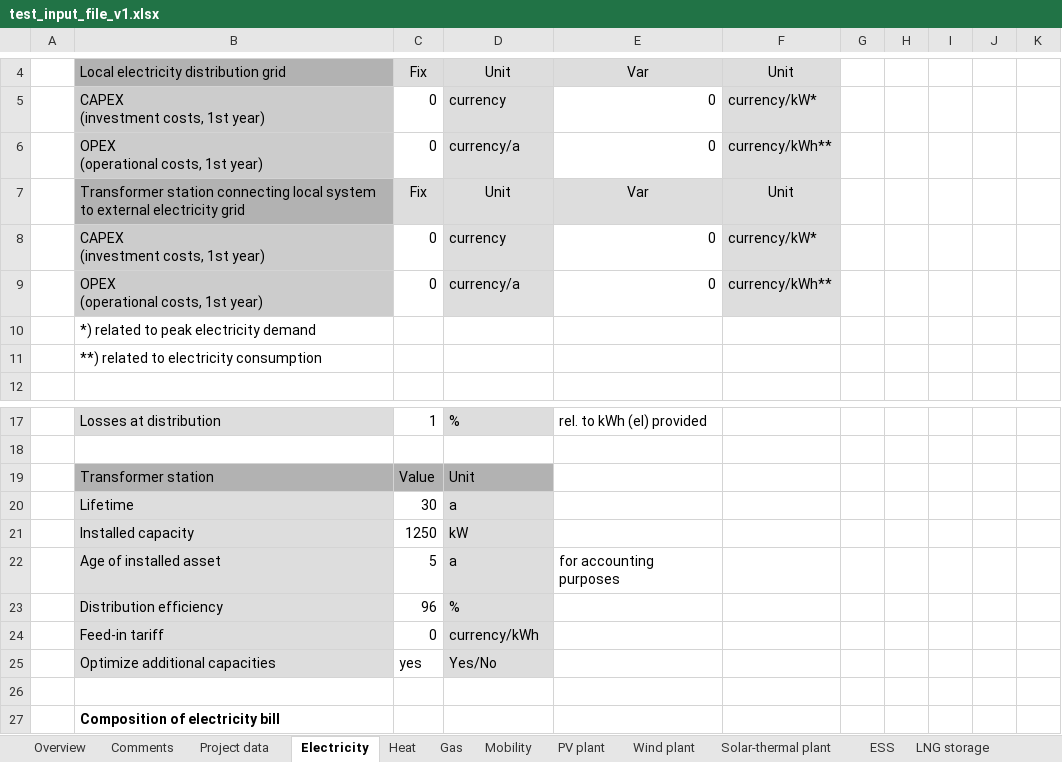
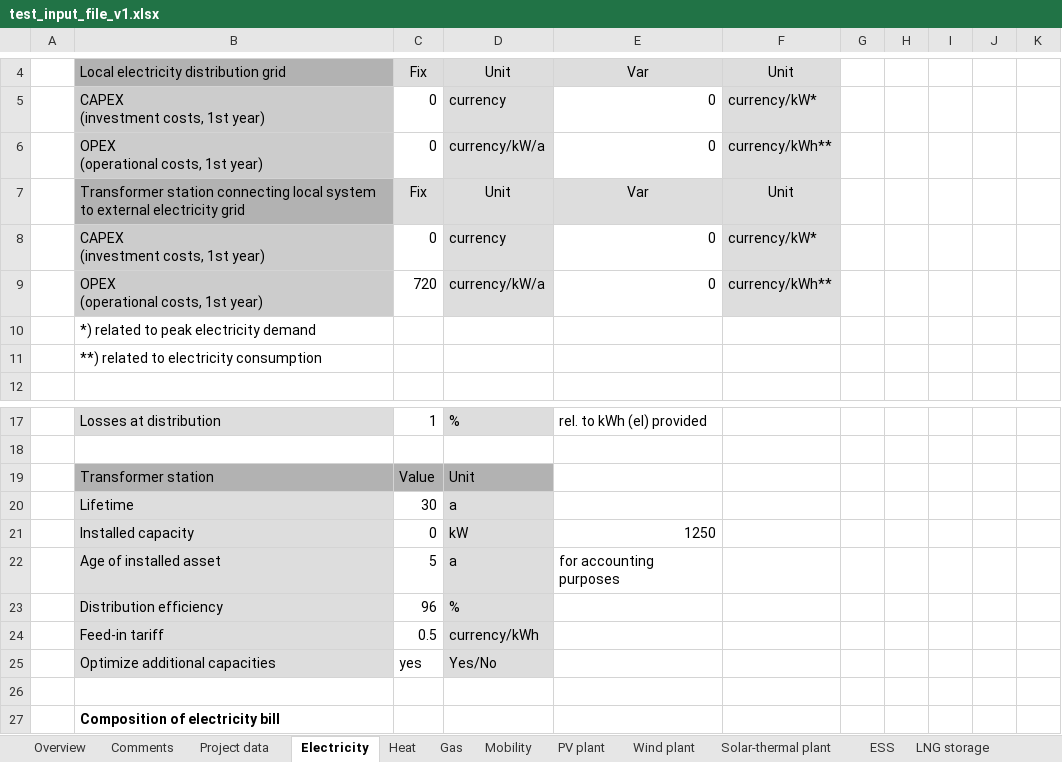
Before and after one commit to rl-institut/multi-vector-simulator, an Excel workbook: inputs/test_input_file_v1.xlsx, sheet Electricity, drawn as a sheet; only a part is shown, gaps mark what is left out; values as stored, in another font and other column widths than the file's, no borders; the diff names each change by its address in the sheet, - before the commit and + after, or states it on an @@ line.

```diff
--- a/inputs/test_input_file_v1.xlsx (sheet Electricity)
+++ b/inputs/test_input_file_v1.xlsx (sheet Electricity)
-D6: currency/a
+D6: currency/kW/a
-C9: 0
+C9: 720
-D9: currency/a
+D9: currency/kW/a
-C21: 1250
+C21: 0
-E21: (empty)
+E21: 1250
-C24: 0
+C24: 0.5
```
Also changed, not shown: sheet Thermal storage, sheet PV plant, sheet ESS, sheet LNG storage, sheet H2 storage, sheet Heat, 10 more sheets, 14 other files.
